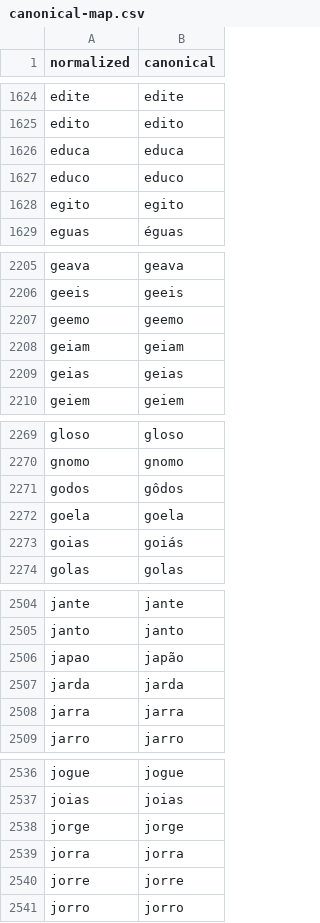
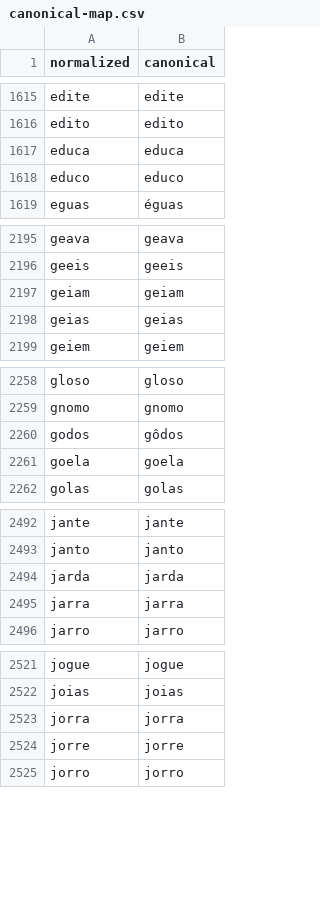
Before and after one commit to fernandolisboa/miolos, a CSV file: content/termo/canonical-map.csv, drawn as a sheet; only a part is shown, gaps mark what is left out; the diff covers the shown part only; the diff names each change by its address in the sheet, - before the commit and + after, or states it on an @@ line.

```diff
--- a/content/termo/canonical-map.csv
+++ b/content/termo/canonical-map.csv
-row 1628: egito | egito
-row 2207: geemo | geemo
-row 2273: goias | goiás
-row 2506: japao | japão
-row 2538: jorge | jorge
```
Also changed, not shown: 22 removed rows elsewhere in this file, 6 other files.
